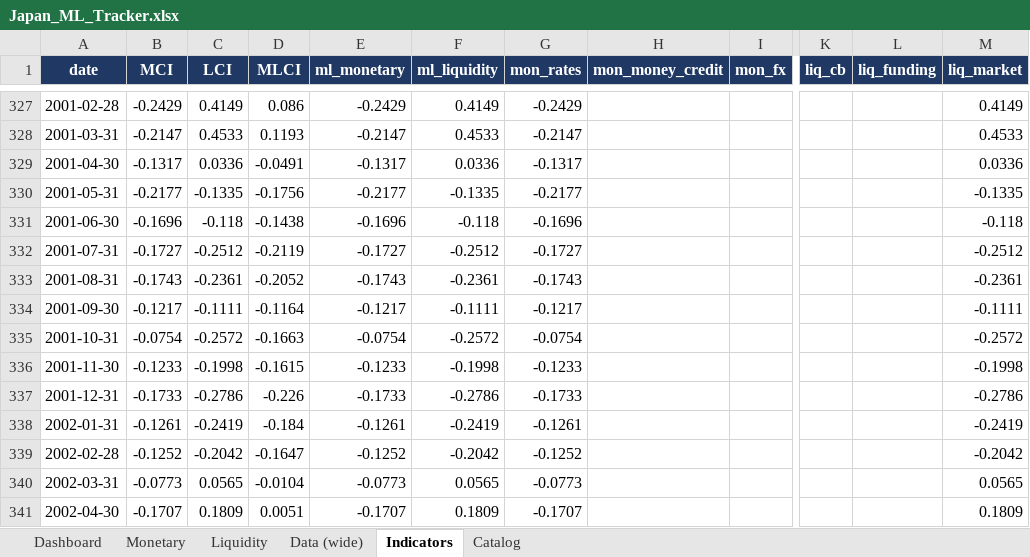
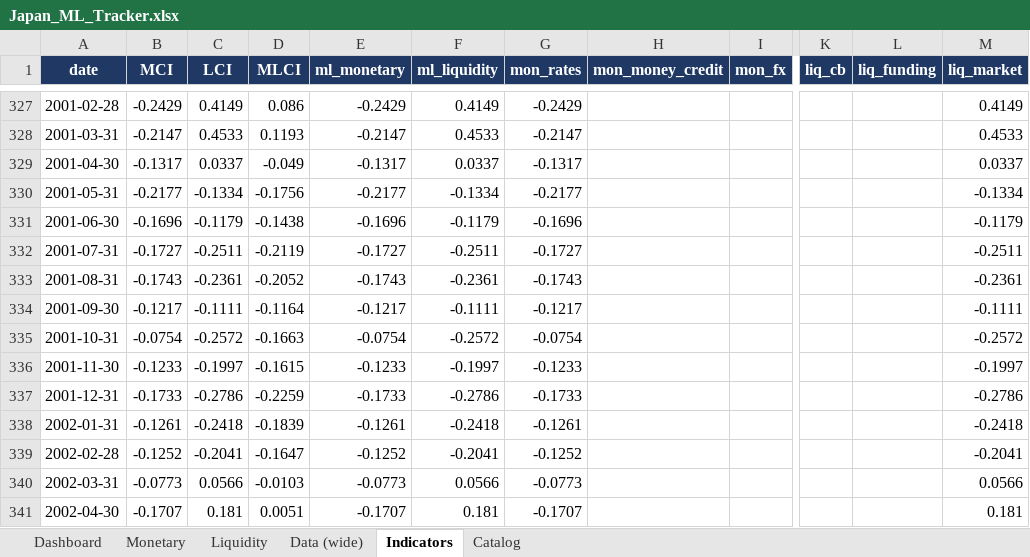
Before and after one commit to LY069/Japan-Financial-Condition-Tracker, an Excel workbook: Japan_ML_Tracker.xlsx, sheet Indicators, drawn as a sheet; only a part is shown, gaps mark what is left out; values as stored, in another font and other column widths than the file's, no borders; the diff covers the shown part only; the diff names each change by its address in the sheet, - before the commit and + after, or states it on an @@ line.

```diff
--- a/Japan_ML_Tracker.xlsx (sheet Indicators)
+++ b/Japan_ML_Tracker.xlsx (sheet Indicators)
-C329 (LCI): 0.0336
+C329 (LCI): 0.0337
-D329 (MLCI): -0.0491
+D329 (MLCI): -0.049
-F329 (ml_liquidity): 0.0336
+F329 (ml_liquidity): 0.0337
-M329 (liq_market): 0.0336
+M329 (liq_market): 0.0337
-C330 (LCI): -0.1335
+C330 (LCI): -0.1334
-F330 (ml_liquidity): -0.1335
+F330 (ml_liquidity): -0.1334
-M330 (liq_market): -0.1335
+M330 (liq_market): -0.1334
-C331 (LCI): -0.118
+C331 (LCI): -0.1179
-F331 (ml_liquidity): -0.118
+F331 (ml_liquidity): -0.1179
-M331 (liq_market): -0.118
+M331 (liq_market): -0.1179
-C332 (LCI): -0.2512
+C332 (LCI): -0.2511
-F332 (ml_liquidity): -0.2512
+F332 (ml_liquidity): -0.2511
-M332 (liq_market): -0.2512
+M332 (liq_market): -0.2511
-C336 (LCI): -0.1998
+C336 (LCI): -0.1997
-F336 (ml_liquidity): -0.1998
+F336 (ml_liquidity): -0.1997
-M336 (liq_market): -0.1998
+M336 (liq_market): -0.1997
-D337 (MLCI): -0.226
+D337 (MLCI): -0.2259
-C338 (LCI): -0.2419
+C338 (LCI): -0.2418
-D338 (MLCI): -0.184
+D338 (MLCI): -0.1839
-F338 (ml_liquidity): -0.2419
+F338 (ml_liquidity): -0.2418
-M338 (liq_market): -0.2419
+M338 (liq_market): -0.2418
-C339 (LCI): -0.2042
+C339 (LCI): -0.2041
-F339 (ml_liquidity): -0.2042
+F339 (ml_liquidity): -0.2041
-M339 (liq_market): -0.2042
+M339 (liq_market): -0.2041
-C340 (LCI): 0.0565
+C340 (LCI): 0.0566
-D340 (MLCI): -0.0104
+D340 (MLCI): -0.0103
-F340 (ml_liquidity): 0.0565
+F340 (ml_liquidity): 0.0566
-M340 (liq_market): 0.0565
+M340 (liq_market): 0.0566
-C341 (LCI): 0.1809
+C341 (LCI): 0.181
-F341 (ml_liquidity): 0.1809
+F341 (ml_liquidity): 0.181
-M341 (liq_market): 0.1809
+M341 (liq_market): 0.181
```
Also changed, not shown: 78 edited cells elsewhere in this sheet, sheet Liquidity, sheet Data (wide), hidden cells, Japan_FCI_Tracker.xlsx, 5 other files.
